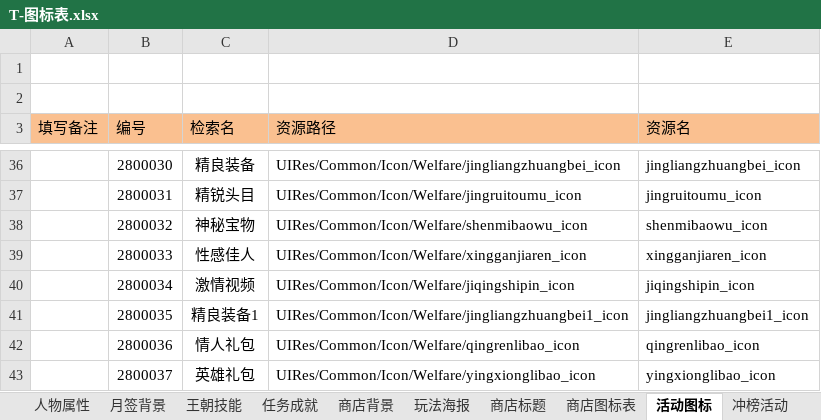
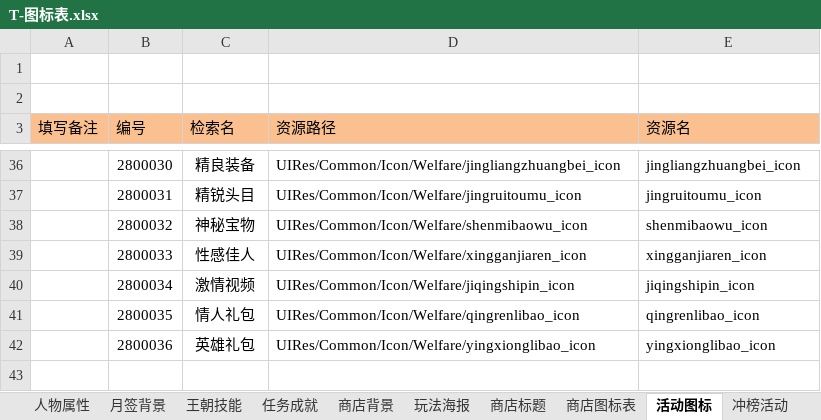
Before and after one commit to linhe-yangxue/uesharedata, an Excel workbook: exceldata/excel/all/T-图标表.xlsx, sheet 活动图标, drawn as a sheet; only a part is shown, gaps mark what is left out; values as stored, in another font and other column widths than the file's, no borders; the diff names each change by its address in the sheet, - before the commit and + after, or states it on an @@ line.

Commit message:
no message

```diff
--- a/exceldata/excel/all/T-图标表.xlsx (sheet 活动图标)
+++ b/exceldata/excel/all/T-图标表.xlsx (sheet 活动图标)
-C41 (检索名): 精良装备1
+C41 (检索名): 情人礼包
-D41 (资源路径): UIRes/Common/Icon/Welfare/jingliangzhuangbei1_icon
+D41 (资源路径): UIRes/Common/Icon/Welfare/qingrenlibao_icon
-E41 (资源名): jingliangzhuangbei1_icon
+E41 (资源名): qingrenlibao_icon
-C42 (检索名): 情人礼包
+C42 (检索名): 英雄礼包
-D42 (资源路径): UIRes/Common/Icon/Welfare/qingrenlibao_icon
+D42 (资源路径): UIRes/Common/Icon/Welfare/yingxionglibao_icon
-E42 (资源名): qingrenlibao_icon
+E42 (资源名): yingxionglibao_icon
-row 43:  | 2800037 | 英雄礼包 | UIRes/Common/Icon/Welfare/yingxionglibao_icon | yingxionglibao_icon
```
